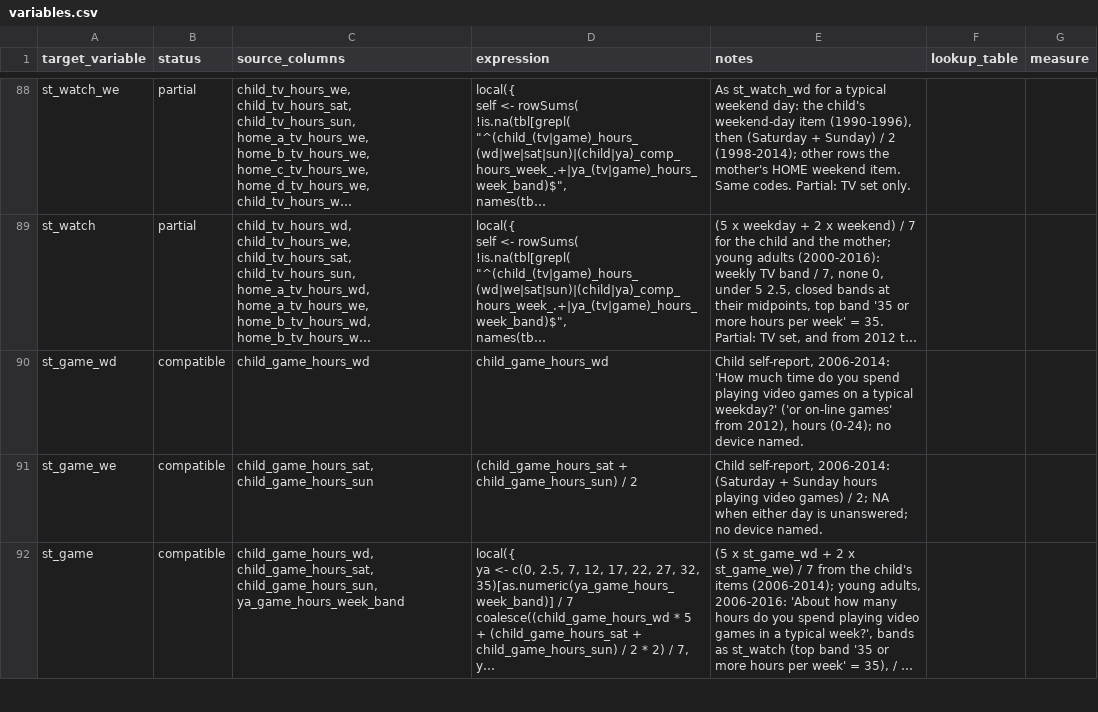
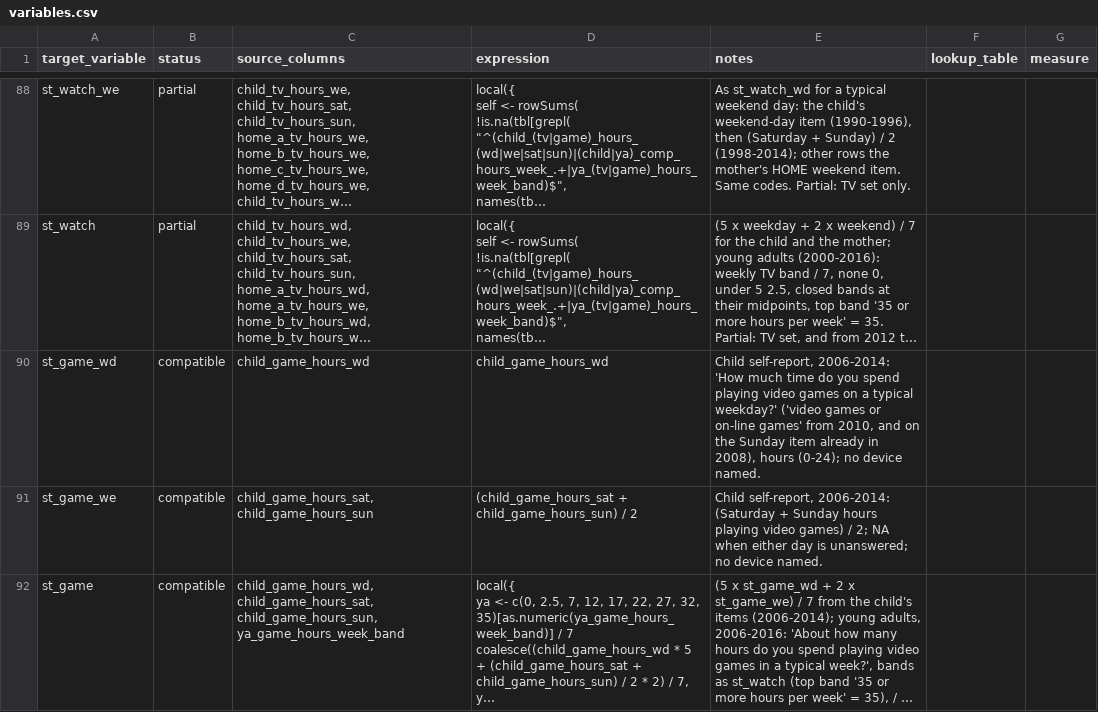
Before and after one commit to Motivation-and-Behaviour/bigger_picture, a CSV file: harmonisation/datasets/BPIPD-50/variables.csv, drawn as a sheet; only a part is shown, gaps mark what is left out; long unchanged cells end in …; the diff names each change by its address in the sheet, - before the commit and + after, or states it on an @@ line.

```diff
--- a/harmonisation/datasets/BPIPD-50/variables.csv
+++ b/harmonisation/datasets/BPIPD-50/variables.csv
-E90 (notes): …typical weekday?' ('or on-line games' from 2012), hours (0-24);…
+E90 (notes): …typical weekday?' ('video games or on-line games' from 2010, and on the Sunday item already in 2008), hours (0-24);…
```
Also changed, not shown: analysis/datasets.csv, harmonisation/datasets/BPIPD-631/variables.csv, 6 other files.
